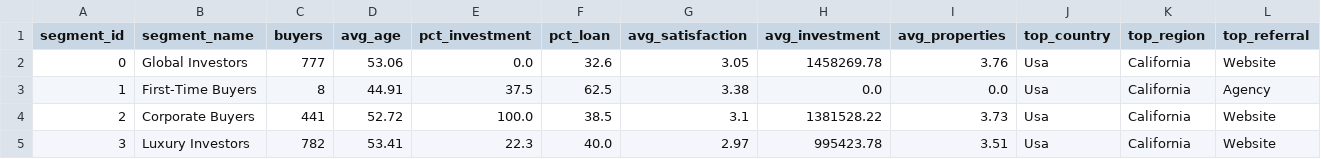
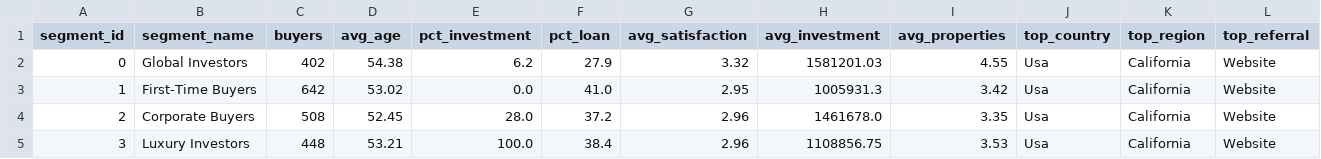
Before and after one commit to sakshibhargava23/Buyer_Segmentation, a CSV file: models/cluster_summary.csv, drawn as a sheet.

```diff
--- a/models/cluster_summary.csv
+++ b/models/cluster_summary.csv
@@ -1,5 +1,5 @@
 segment_id,segment_name,buyers,avg_age,pct_investment,pct_loan,avg_satisfaction,avg_investment,avg_properties,top_country,top_region,top_referral
-0,Global Investors,777,53.06,0.0,32.6,3.05,1458269.78,3.76,Usa,California,Website
-1,First-Time Buyers,8,44.91,37.5,62.5,3.38,0.0,0.0,Usa,California,Agency
-2,Corporate Buyers,441,52.72,100.0,38.5,3.1,1381528.22,3.73,Usa,California,Website
-3,Luxury Investors,782,53.41,22.3,40.0,2.97,995423.78,3.51,Usa,California,Website
+0,Global Investors,402,54.38,6.2,27.9,3.32,1581201.03,4.55,Usa,California,Website
+1,First-Time Buyers,642,53.02,0.0,41.0,2.95,1005931.3,3.42,Usa,California,Website
+2,Corporate Buyers,508,52.45,28.0,37.2,2.96,1461678.0,3.35,Usa,California,Website
+3,Luxury Investors,448,53.21,100.0,38.4,2.96,1108856.75,3.53,Usa,California,Website
```
Also changed, not shown: models/segmented_clients.csv, outputs/master_dataset.csv, 10 other files.
